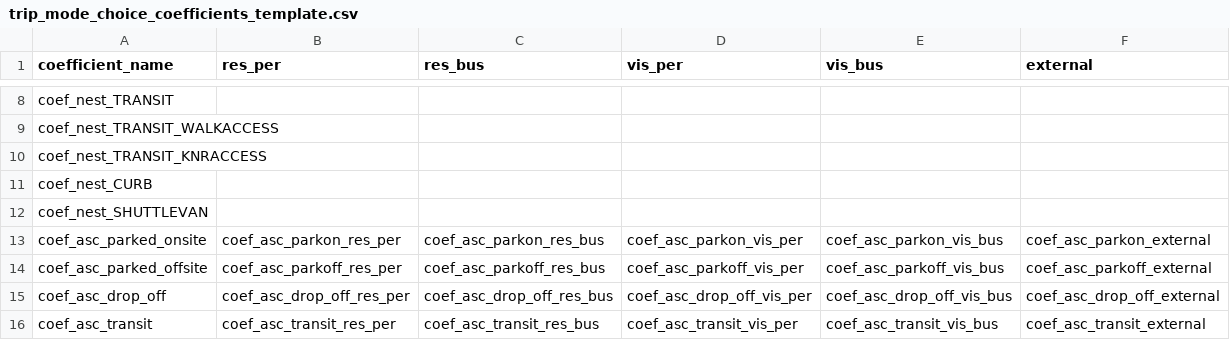
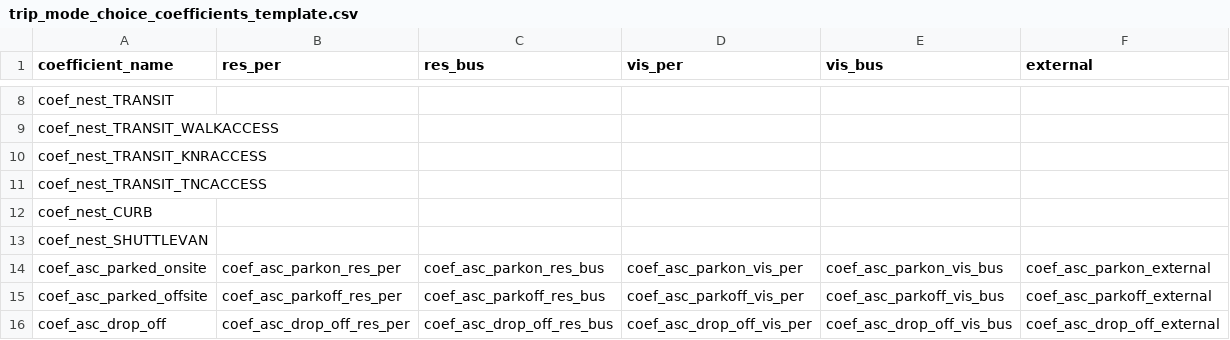
Before and after one commit to SANDAG/ABM, a CSV file: src/asim/configs/airport.SAN/trip_mode_choice_coefficients_template.csv, drawn as a sheet; only a part is shown, gaps mark what is left out; the shorter side is filled out with more unchanged rows; the diff names each change by its address in the sheet, - before the commit and + after, or states it on an @@ line.

```diff
--- a/src/asim/configs/airport.SAN/trip_mode_choice_coefficients_template.csv
+++ b/src/asim/configs/airport.SAN/trip_mode_choice_coefficients_template.csv
+row 11: coef_nest_TRANSIT_TNCACCESS
```
Also changed, not shown: src/asim/configs/airport.SAN/trip_mode_choice_coefficients.csv, 1 other file.
